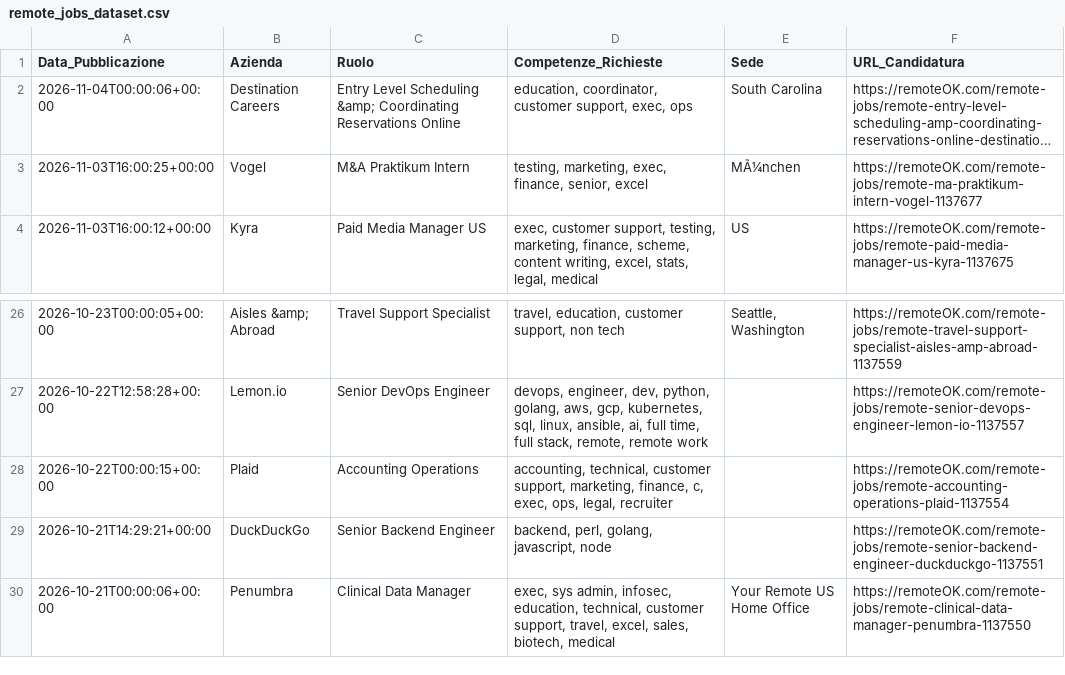
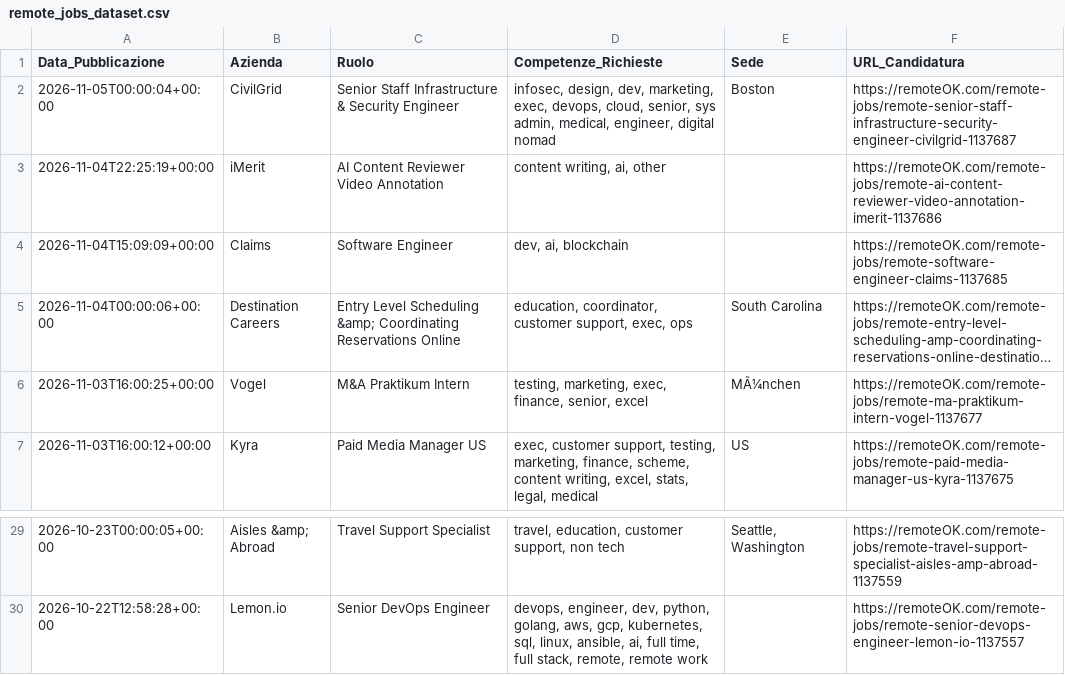
Before and after one commit to fformigoniff-sys/open-b2b-datasets-ai-market-intelligence, a CSV file: remote_jobs_dataset.csv, drawn as a sheet; only a part is shown, gaps mark what is left out; long unchanged cells end in …; removed rows and columns are numbered as before the commit, all else as after; the diff names each change by its address in the sheet, - before the commit and + after, or states it on an @@ line.

```diff
--- a/remote_jobs_dataset.csv
+++ b/remote_jobs_dataset.csv
+row 2: 2026-11-05T00:00:04+00:00 | CivilGrid | Senior Staff Infrastructure & Security Engineer | infosec, design, dev, marketing, exec, devops, cloud, senior, sys admin, medical, engineer, digital nomad | Boston | https://remoteOK.com/remote-jobs/remote-senior-staff-infrastructure-security-engineer-civilgrid-1137687
+row 3: 2026-11-04T22:25:19+00:00 | iMerit | AI Content Reviewer Video Annotation | content writing, ai, other |  | https://remoteOK.com/remote-jobs/remote-ai-content-reviewer-video-annotation-imerit-1137686
+row 4: 2026-11-04T15:09:09+00:00 | Claims | Software Engineer | dev, ai, blockchain |  | https://remoteOK.com/remote-jobs/remote-software-engineer-claims-1137685
-row 28: 2026-10-22T00:00:15+00:00 | Plaid | Accounting Operations | accounting, technical, customer support, marketing, finance, c, exec, ops, legal, recruiter |  | https://remoteOK.com/remote-jobs/remote-accounting-operations-plaid-1137554
-row 29: 2026-10-21T14:29:21+00:00 | DuckDuckGo | Senior Backend Engineer | backend, perl, golang, javascript, node |  | https://remoteOK.com/remote-jobs/remote-senior-backend-engineer-duckduckgo-1137551
-row 30: 2026-10-21T00:00:06+00:00 | Penumbra | Clinical Data Manager | exec, sys admin, infosec, education, technical, customer support, travel, excel, sales, biotech, medical | Your Remote US Home Office | https://remoteOK.com/remote-jobs/remote-clinical-data-manager-penumbra-1137550
```
Also changed, not shown: crypto_fintech_dataset.csv, tech_stack_dataset.csv, 1 other file.
